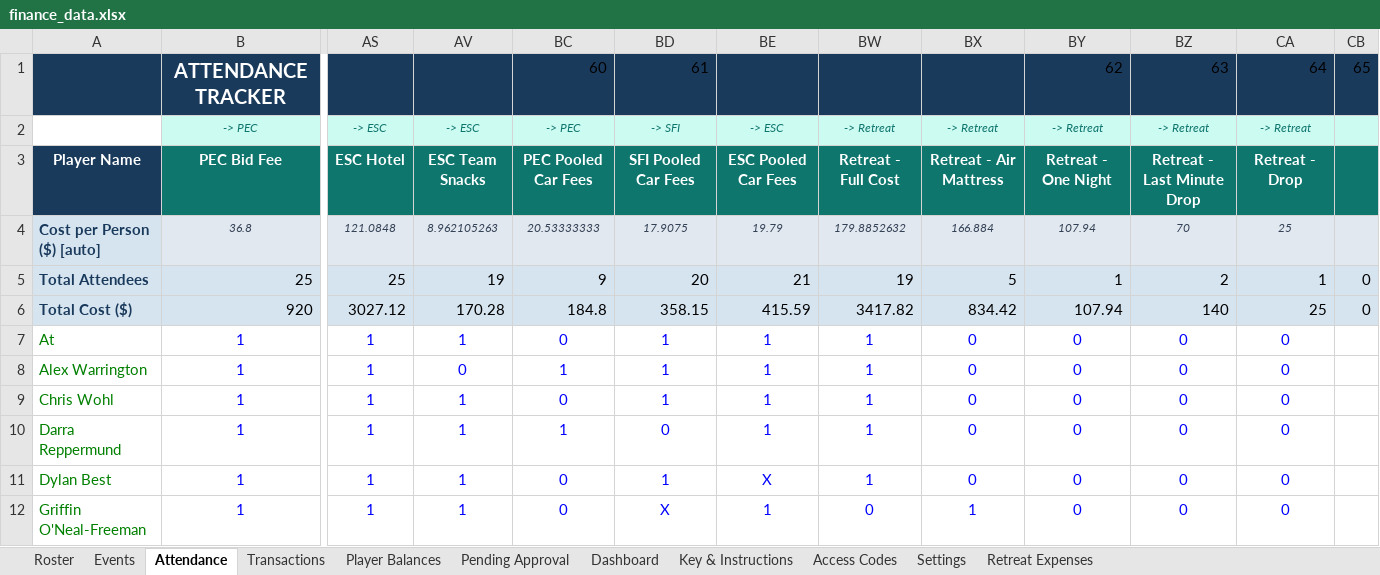
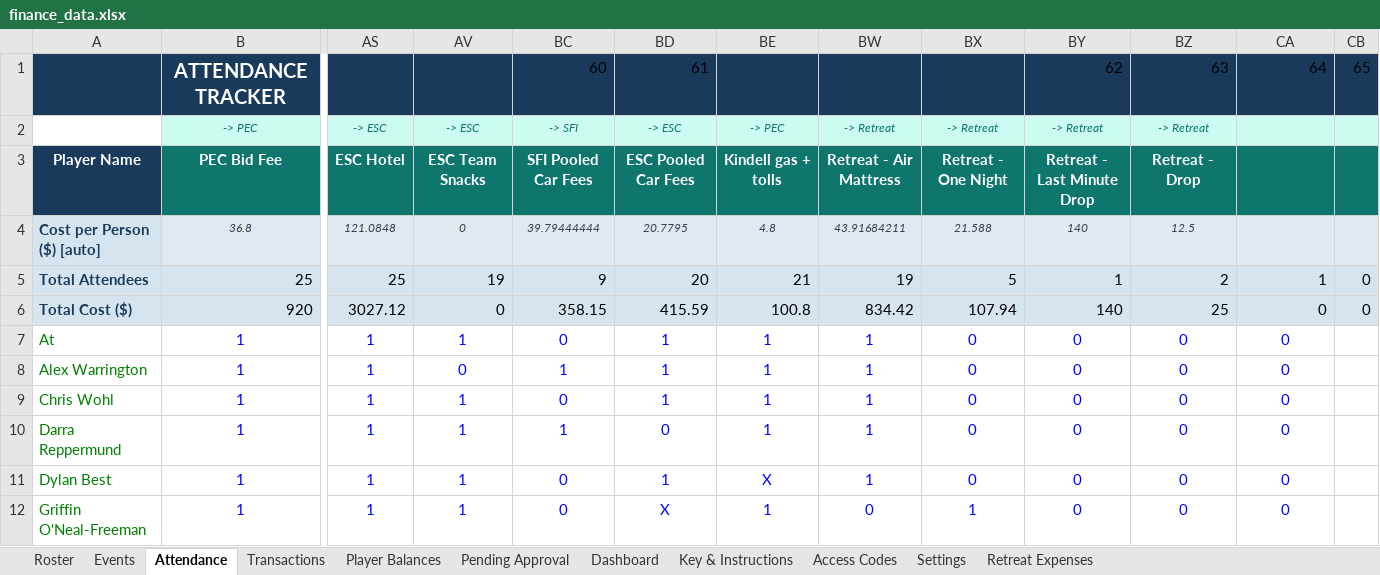
Before and after one commit to jakepmurray/port-finances-26, an Excel workbook: finance_data.xlsx, sheet Attendance, drawn as a sheet; only a part is shown, gaps mark what is left out; values as stored, in another font and other column widths than the file's, no borders; charts and pictures not drawn; the diff names each change by its address in the sheet, - before the commit and + after, or states it on an @@ line.

```diff
--- a/finance_data.xlsx (sheet Attendance)
+++ b/finance_data.xlsx (sheet Attendance)
-BC2: -> PEC
+BC2: -> SFI
-BD2: -> SFI
+BD2: -> ESC
-BE2: -> ESC
+BE2: -> PEC
-CA2: -> Retreat
+CA2: (empty)
-BC3: PEC Pooled Car Fees
+BC3: SFI Pooled Car Fees
-BD3: SFI Pooled Car Fees
+BD3: ESC Pooled Car Fees
-BE3: ESC Pooled Car Fees
+BE3: Kindell gas + tolls
-BW3: Retreat - Full Cost
+BW3: Retreat - Air Mattress
-BX3: Retreat - Air Mattress
+BX3: Retreat - One Night
-BY3: Retreat - One Night
+BY3: Retreat - Last Minute Drop
-BZ3: Retreat - Last Minute Drop
+BZ3: Retreat - Drop
-CA3: Retreat - Drop
+CA3: (empty)
-AV4: 8.962105263
+AV4: 0
-BC4: 20.53333333
+BC4: 39.79444444
-BD4: 17.9075
+BD4: 20.7795
-BE4: 19.79
+BE4: 4.8
-BW4: 179.8852632
+BW4: 43.91684211
-BX4: 166.884
+BX4: 21.588
-BY4: 107.94
+BY4: 140
-BZ4: 70
+BZ4: 12.5
-CA4: 25
+CA4: (empty)
-AV6: 170.28
+AV6: 0
-BC6: 184.8
+BC6: 358.15
-BD6: 358.15
+BD6: 415.59
-BE6: 415.59
+BE6: 100.8
-BW6: 3417.82
+BW6: 834.42
-BX6: 834.42
+BX6: 107.94
-BY6: 107.94
+BY6: 140
-BZ6: 140
+BZ6: 25
-CA6: 25
+CA6: 0
```
Also changed, not shown: sheet Player Balances, sheet Roster, sheet Transactions, sheet Dashboard, formulas that keep their value, hidden cells.
